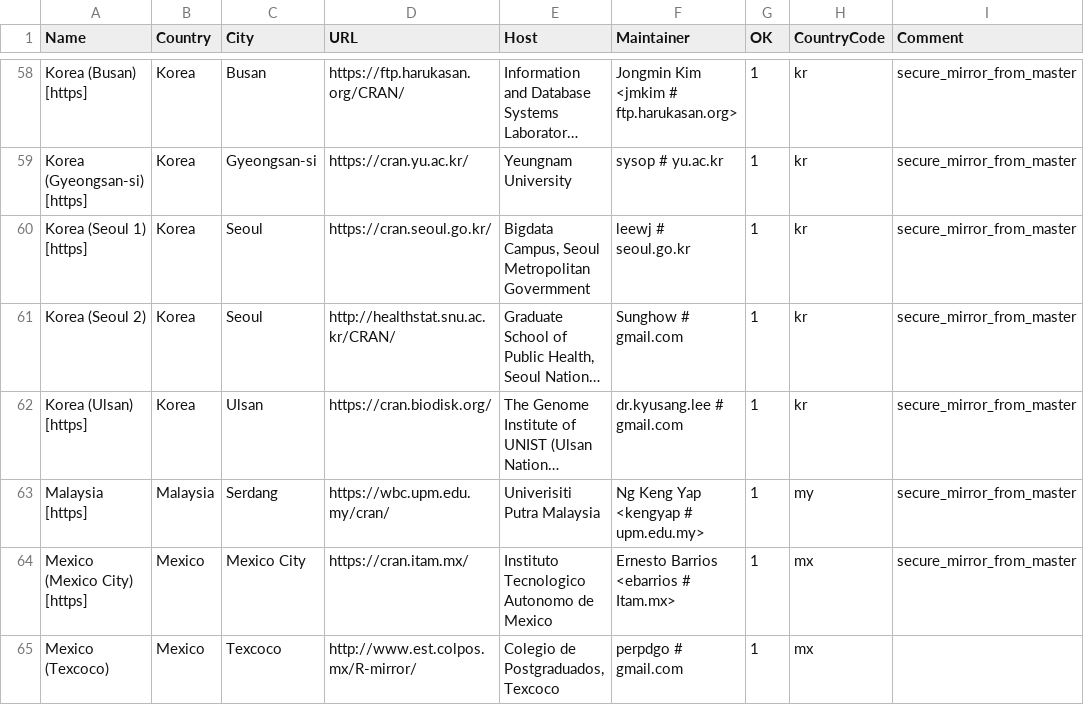
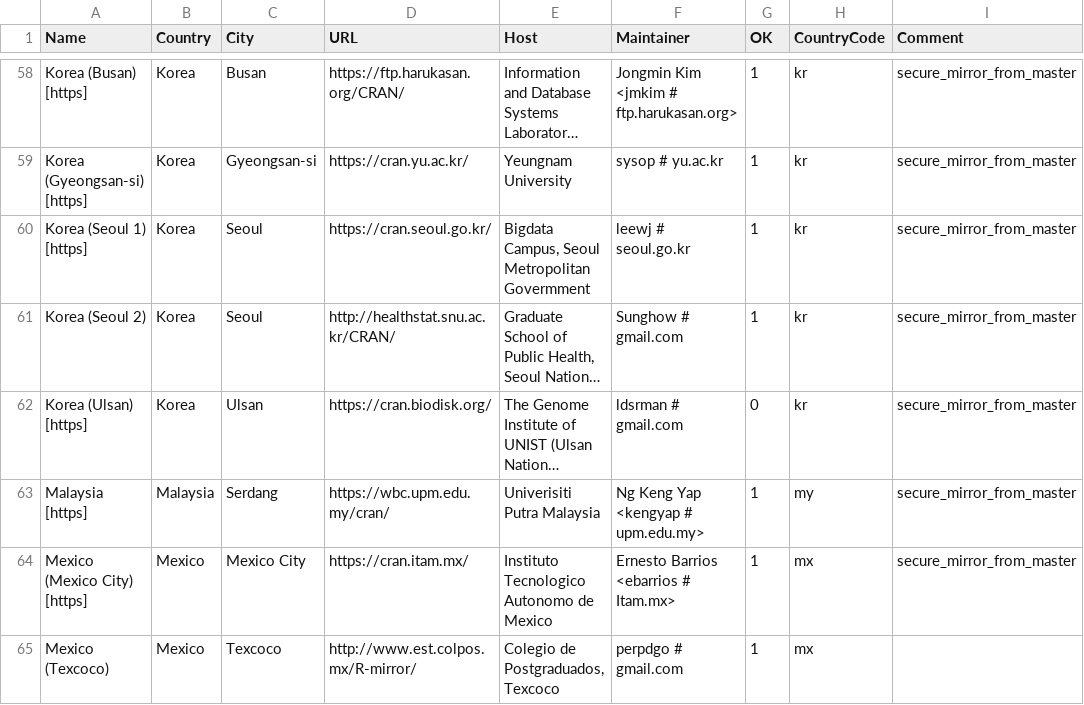
Before and after one commit to lukaszdaniel/ivory, a CSV file: R/doc/CRAN_mirrors.csv, drawn as a sheet; only a part is shown, gaps mark what is left out; long unchanged cells end in …; the diff names each change by its address in the sheet, - before the commit and + after, or states it on an @@ line.

```diff
--- a/R/doc/CRAN_mirrors.csv
+++ b/R/doc/CRAN_mirrors.csv
-F62 (Maintainer): dr.kyusang.lee # gmail.com
+F62 (Maintainer): ldsrman # gmail.com
-G62 (OK): 1
+G62 (OK): 0
```
Also changed, not shown: 10 other files.
